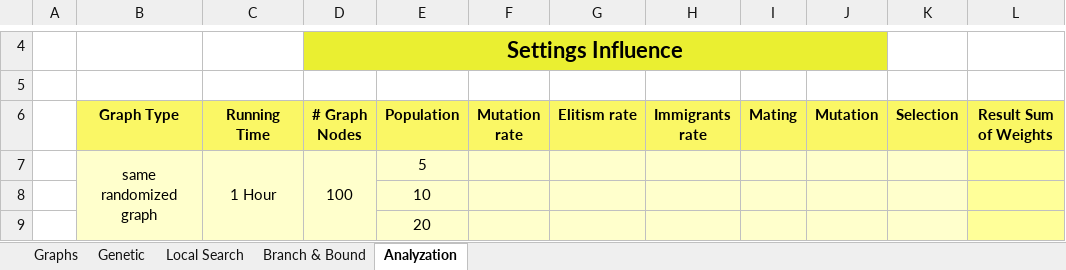
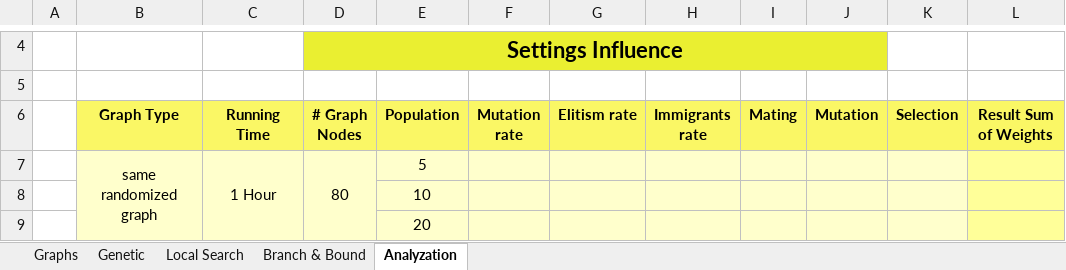
Before and after one commit to YuvalAlf/Graph-Partition-Optimization-Project, an Excel workbook: GraphPartitionTODOs.xlsx, sheet Analyzation, drawn as a sheet; only a part is shown, gaps mark what is left out; values as stored, in another font and other column widths than the file's, no borders; charts and pictures not drawn; the diff names each change by its address in the sheet, - before the commit and + after, or states it on an @@ line.

Commit message:
Even graph

```diff
--- a/GraphPartitionTODOs.xlsx (sheet Analyzation)
+++ b/GraphPartitionTODOs.xlsx (sheet Analyzation)
-D7 (# Graph Nodes): 100
+D7 (# Graph Nodes): 80
```
Also changed, not shown: sheet Branch & Bound, 3 other files.
